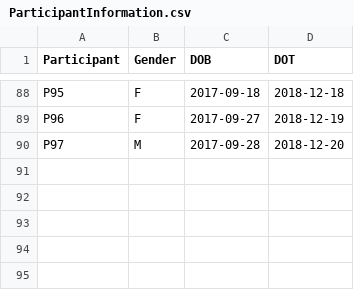
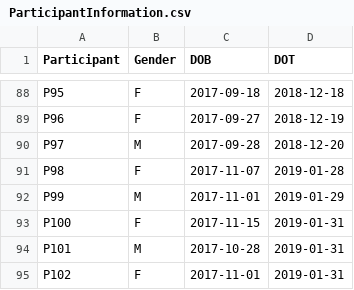
Before and after one commit to respatte/SalienceDiagnosticityEmpirical, a CSV file: results/infants/data/ParticipantInformation.csv, drawn as a sheet; only a part is shown, gaps mark what is left out; the diff names each change by its address in the sheet, - before the commit and + after, or states it on an @@ line.

Commit message:
INF last infant data from new testing

```diff
--- a/results/infants/data/ParticipantInformation.csv
+++ b/results/infants/data/ParticipantInformation.csv
+row 91: P98 | F | 2017-11-07 | 2019-01-28
+row 92: P99 | M | 2017-11-01 | 2019-01-29
+row 93: P100 | F | 2017-11-15 | 2019-01-31
+row 94: P101 | M | 2017-10-28 | 2019-01-31
+row 95: P102 | F | 2017-11-01 | 2019-01-31
```
